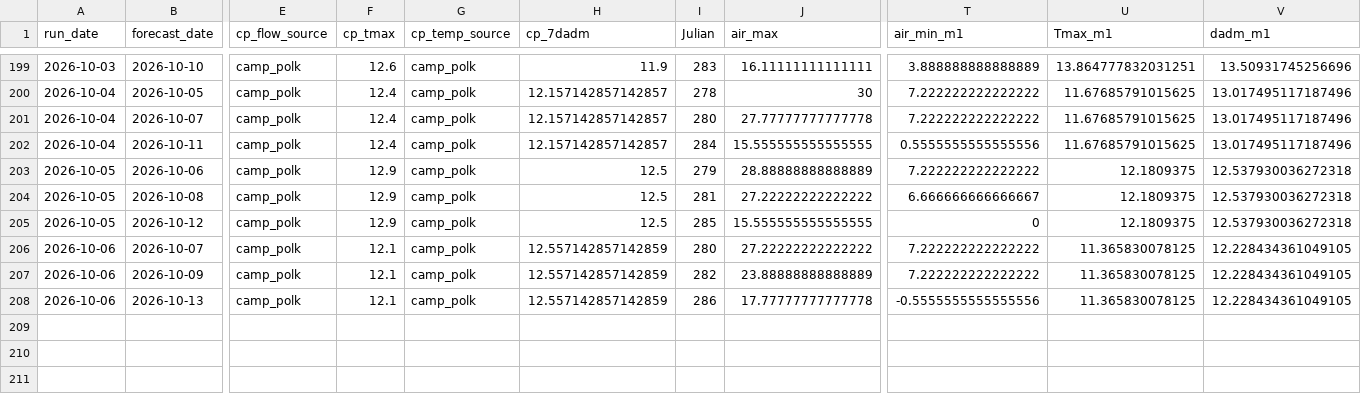
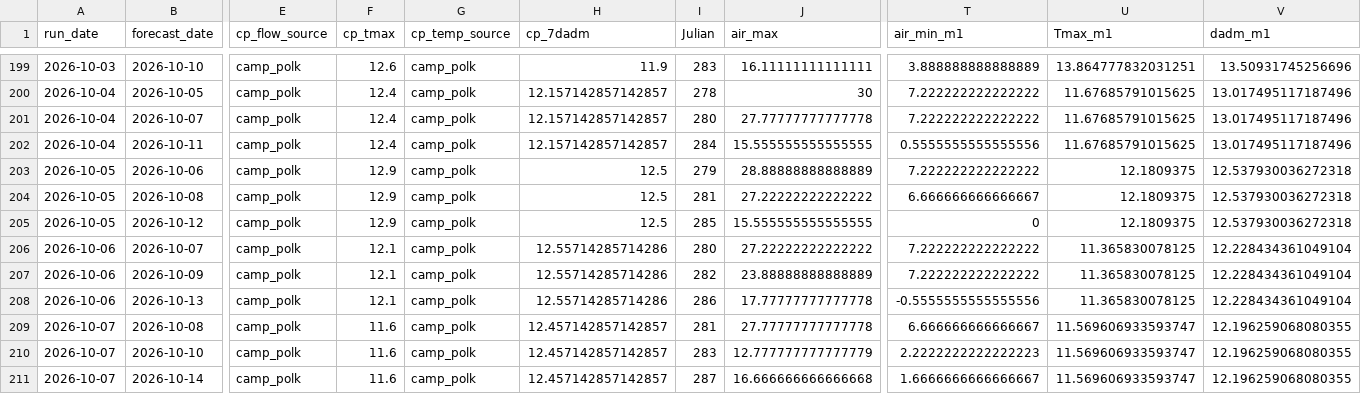
Before and after one commit to FlowWest/whychusModel, a CSV file: output/model-inputs-log.csv, drawn as a sheet; only a part is shown, gaps mark what is left out; rows hold the shown columns only; the diff names each change by its address in the sheet, - before the commit and + after, or states it on an @@ line.

```diff
--- a/output/model-inputs-log.csv
+++ b/output/model-inputs-log.csv
-H206:H208 (cp_7dadm): 12.557142857142859
+H206:H208 (cp_7dadm): 12.55714285714286
-V206:V208 (dadm_m1): 12.228434361049105
+V206:V208 (dadm_m1): 12.228434361049104
+row 209: 2026-10-07 | 2026-10-08 | camp_polk | 11.6 | camp_polk | 12.457142857142857 | 281 | 27.77777777777778 | 6.666666666666667 | 11.569606933593747 | 12.196259068080355
+row 210: 2026-10-07 | 2026-10-10 | camp_polk | 11.6 | camp_polk | 12.457142857142857 | 283 | 12.777777777777779 | 2.2222222222222223 | 11.569606933593747 | 12.196259068080355
+row 211: 2026-10-07 | 2026-10-14 | camp_polk | 11.6 | camp_polk | 12.457142857142857 | 287 | 16.666666666666668 | 1.6666666666666667 | 11.569606933593747 | 12.196259068080355
```
Also changed, not shown: output/instream-forecast-log.csv, output/nws-forecasts-log.csv.
